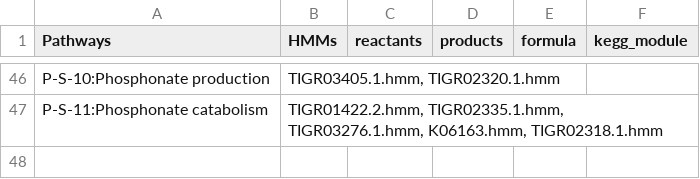
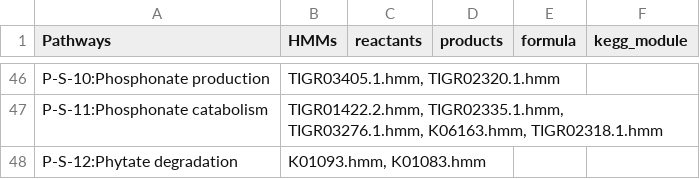
Before and after one commit to ArnaudBelcour/bigecyhmm, a TSV file: bigecyhmm/hmm_databases/cycle_pathways.tsv, drawn as a sheet; only a part is shown, gaps mark what is left out; the diff names each change by its address in the sheet, - before the commit and + after, or states it on an @@ line.

```diff
--- a/bigecyhmm/hmm_databases/cycle_pathways.tsv
+++ b/bigecyhmm/hmm_databases/cycle_pathways.tsv
+row 48: P-S-12:Phytate degradation | K01093.hmm, K01083.hmm
```
Also changed, not shown: bigecyhmm/hmm_databases/hmm_table_template.tsv, 5 other files.
